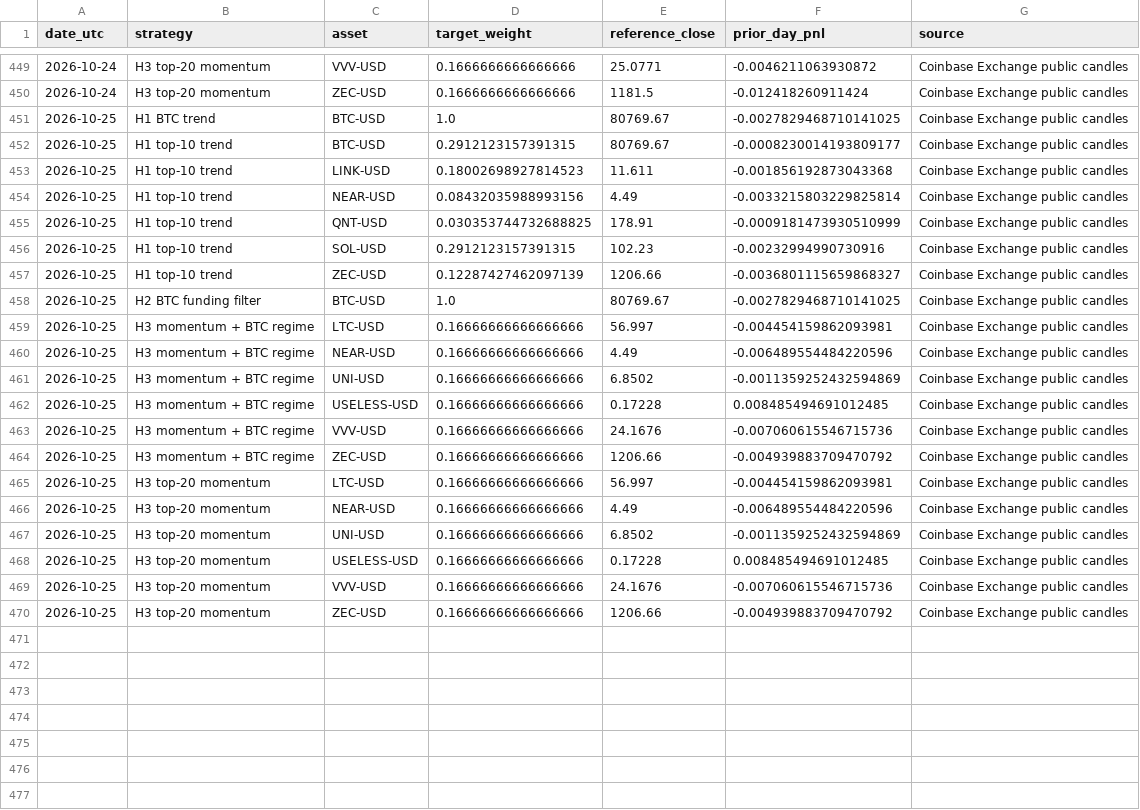
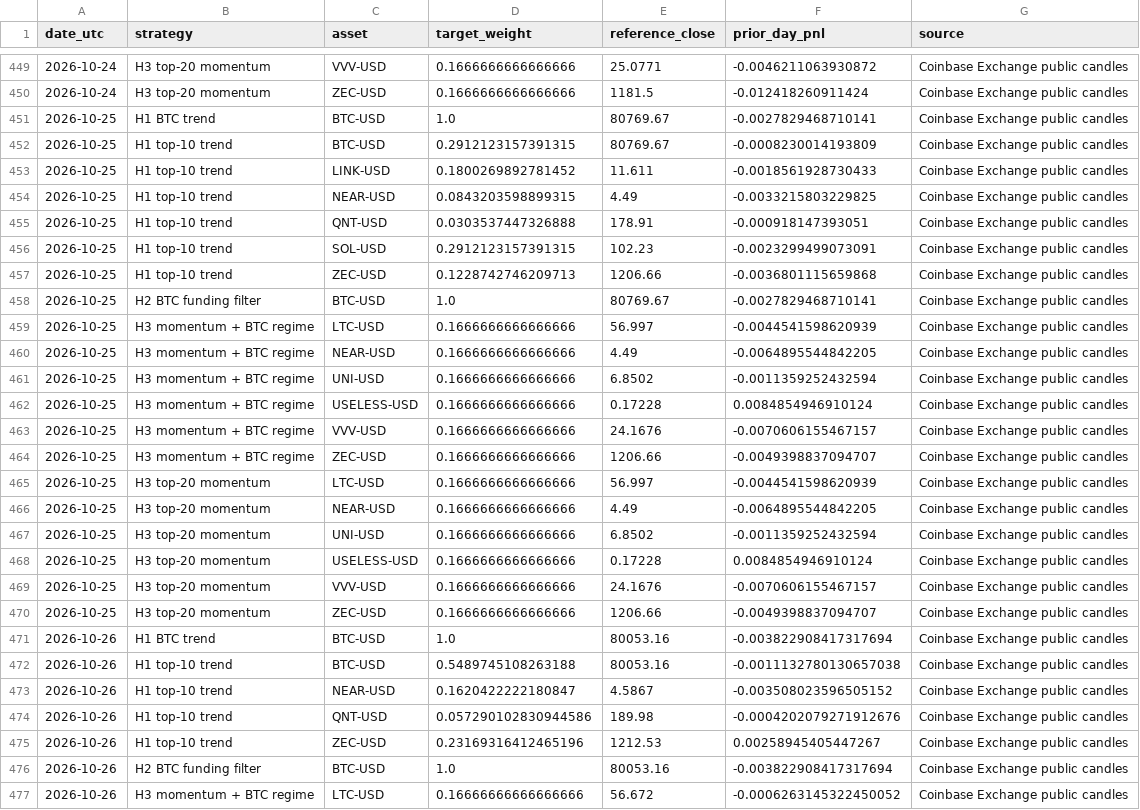
Before and after one commit to creditcomebackclub/crypto-trend-research, a CSV file: forward/paper_log.csv, drawn as a sheet; only a part is shown, gaps mark what is left out; the diff covers the shown part only.

```diff
--- a/forward/paper_log.csv
+++ b/forward/paper_log.csv
@@ -450,21 +450,28 @@ date_utc,strategy,asset,target_weight,reference_close,prior_day_pnl,source
 2026-10-24,H3 top-20 momentum,ZEC-USD,0.1666666666666666,1181.5,-0.012418260911424,Coinbase Exchange public candles
-2026-10-25,H1 BTC trend,BTC-USD,1.0,80769.67,-0.0027829468710141025,Coinbase Exchange public candles
-2026-10-25,H1 top-10 trend,BTC-USD,0.2912123157391315,80769.67,-0.0008230014193809177,Coinbase Exchange public candles
-2026-10-25,H1 top-10 trend,LINK-USD,0.18002698927814523,11.611,-0.001856192873043368,Coinbase Exchange public candles
-2026-10-25,H1 top-10 trend,NEAR-USD,0.08432035988993156,4.49,-0.0033215803229825814,Coinbase Exchange public candles
-2026-10-25,H1 top-10 trend,QNT-USD,0.030353744732688825,178.91,-0.0009181473930510999,Coinbase Exchange public candles
-2026-10-25,H1 top-10 trend,SOL-USD,0.2912123157391315,102.23,-0.00232994990730916,Coinbase Exchange public candles
-2026-10-25,H1 top-10 trend,ZEC-USD,0.12287427462097139,1206.66,-0.0036801115659868327,Coinbase Exchange public candles
-2026-10-25,H2 BTC funding filter,BTC-USD,1.0,80769.67,-0.0027829468710141025,Coinbase Exchange public candles
-2026-10-25,H3 momentum + BTC regime,LTC-USD,0.16666666666666666,56.997,-0.004454159862093981,Coinbase Exchange public candles
-2026-10-25,H3 momentum + BTC regime,NEAR-USD,0.16666666666666666,4.49,-0.006489554484220596,Coinbase Exchange public candles
-2026-10-25,H3 momentum + BTC regime,UNI-USD,0.16666666666666666,6.8502,-0.0011359252432594869,Coinbase Exchange public candles
-2026-10-25,H3 momentum + BTC regime,USELESS-USD,0.16666666666666666,0.17228,0.008485494691012485,Coinbase Exchange public candles
-2026-10-25,H3 momentum + BTC regime,VVV-USD,0.16666666666666666,24.1676,-0.007060615546715736,Coinbase Exchange public candles
-2026-10-25,H3 momentum + BTC regime,ZEC-USD,0.16666666666666666,1206.66,-0.004939883709470792,Coinbase Exchange public candles
-2026-10-25,H3 top-20 momentum,LTC-USD,0.16666666666666666,56.997,-0.004454159862093981,Coinbase Exchange public candles
-2026-10-25,H3 top-20 momentum,NEAR-USD,0.16666666666666666,4.49,-0.006489554484220596,Coinbase Exchange public candles
-2026-10-25,H3 top-20 momentum,UNI-USD,0.16666666666666666,6.8502,-0.0011359252432594869,Coinbase Exchange public candles
-2026-10-25,H3 top-20 momentum,USELESS-USD,0.16666666666666666,0.17228,0.008485494691012485,Coinbase Exchange public candles
-2026-10-25,H3 top-20 momentum,VVV-USD,0.16666666666666666,24.1676,-0.007060615546715736,Coinbase Exchange public candles
-2026-10-25,H3 top-20 momentum,ZEC-USD,0.16666666666666666,1206.66,-0.004939883709470792,Coinbase Exchange public candles
+2026-10-25,H1 BTC trend,BTC-USD,1.0,80769.67,-0.0027829468710141,Coinbase Exchange public candles
+2026-10-25,H1 top-10 trend,BTC-USD,0.2912123157391315,80769.67,-0.0008230014193809,Coinbase Exchange public candles
+2026-10-25,H1 top-10 trend,LINK-USD,0.1800269892781452,11.611,-0.0018561928730433,Coinbase Exchange public candles
+2026-10-25,H1 top-10 trend,NEAR-USD,0.0843203598899315,4.49,-0.0033215803229825,Coinbase Exchange public candles
+2026-10-25,H1 top-10 trend,QNT-USD,0.0303537447326888,178.91,-0.000918147393051,Coinbase Exchange public candles
+2026-10-25,H1 top-10 trend,SOL-USD,0.2912123157391315,102.23,-0.0023299499073091,Coinbase Exchange public candles
+2026-10-25,H1 top-10 trend,ZEC-USD,0.1228742746209713,1206.66,-0.0036801115659868,Coinbase Exchange public candles
+2026-10-25,H2 BTC funding filter,BTC-USD,1.0,80769.67,-0.0027829468710141,Coinbase Exchange public candles
+2026-10-25,H3 momentum + BTC regime,LTC-USD,0.1666666666666666,56.997,-0.0044541598620939,Coinbase Exchange public candles
+2026-10-25,H3 momentum + BTC regime,NEAR-USD,0.1666666666666666,4.49,-0.0064895544842205,Coinbase Exchange public candles
+2026-10-25,H3 momentum + BTC regime,UNI-USD,0.1666666666666666,6.8502,-0.0011359252432594,Coinbase Exchange public candles
+2026-10-25,H3 momentum + BTC regime,USELESS-USD,0.1666666666666666,0.17228,0.0084854946910124,Coinbase Exchange public candles
+2026-10-25,H3 momentum + BTC regime,VVV-USD,0.1666666666666666,24.1676,-0.0070606155467157,Coinbase Exchange public candles
+2026-10-25,H3 momentum + BTC regime,ZEC-USD,0.1666666666666666,1206.66,-0.0049398837094707,Coinbase Exchange public candles
+2026-10-25,H3 top-20 momentum,LTC-USD,0.1666666666666666,56.997,-0.0044541598620939,Coinbase Exchange public candles
+2026-10-25,H3 top-20 momentum,NEAR-USD,0.1666666666666666,4.49,-0.0064895544842205,Coinbase Exchange public candles
+2026-10-25,H3 top-20 momentum,UNI-USD,0.1666666666666666,6.8502,-0.0011359252432594,Coinbase Exchange public candles
+2026-10-25,H3 top-20 momentum,USELESS-USD,0.1666666666666666,0.17228,0.0084854946910124,Coinbase Exchange public candles
+2026-10-25,H3 top-20 momentum,VVV-USD,0.1666666666666666,24.1676,-0.0070606155467157,Coinbase Exchange public candles
+2026-10-25,H3 top-20 momentum,ZEC-USD,0.1666666666666666,1206.66,-0.0049398837094707,Coinbase Exchange public candles
+2026-10-26,H1 BTC trend,BTC-USD,1.0,80053.16,-0.003822908417317694,Coinbase Exchange public candles
+2026-10-26,H1 top-10 trend,BTC-USD,0.5489745108263188,80053.16,-0.0011132780130657038,Coinbase Exchange public candles
+2026-10-26,H1 top-10 trend,NEAR-USD,0.1620422222180847,4.5867,-0.003508023596505152,Coinbase Exchange public candles
+2026-10-26,H1 top-10 trend,QNT-USD,0.057290102830944586,189.98,-0.0004202079271912676,Coinbase Exchange public candles
+2026-10-26,H1 top-10 trend,ZEC-USD,0.23169316412465196,1212.53,0.00258945405447267,Coinbase Exchange public candles
+2026-10-26,H2 BTC funding filter,BTC-USD,1.0,80053.16,-0.003822908417317694,Coinbase Exchange public candles
+2026-10-26,H3 momentum + BTC regime,LTC-USD,0.16666666666666666,56.672,-0.0006263145322450052,Coinbase Exchange public candles
```
Also changed, not shown: 11 added rows elsewhere in this file.
